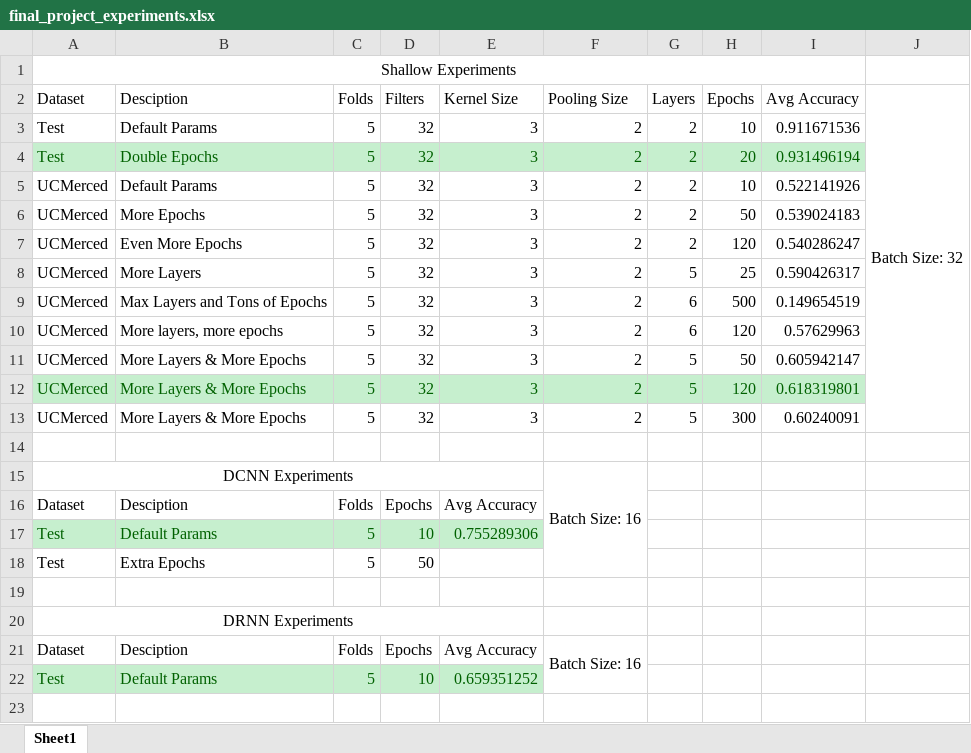
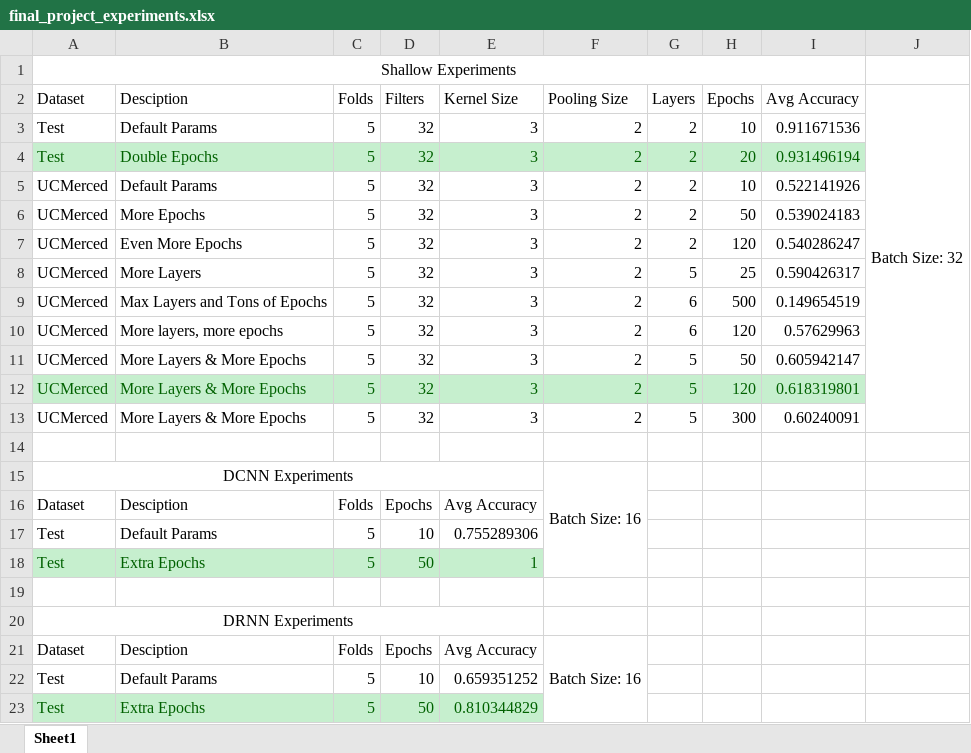
Before and after one commit to jah3xc/CNNFinalProject, an Excel workbook: doc/final_project_experiments.xlsx, sheet Sheet1, drawn as a sheet; values as stored, in another font and other column widths than the file's, no borders; table styles not drawn; the diff names each change by its address in the sheet, - before the commit and + after, or states it on an @@ line.

Commit message:
Match the batch size

```diff
--- a/doc/final_project_experiments.xlsx (sheet Sheet1)
+++ b/doc/final_project_experiments.xlsx (sheet Sheet1)
@@ A17:E17 fill: #C6EFCE → none, text colour: #006100 → black @@
-A18:E18 fill: none
+A18:E18 fill: #C6EFCE
-A18:D18 text colour: black
+A18:D18 text colour: #006100
-E18 (Kernel Size): (empty)
+E18 (Kernel Size): 1
@@ A22:E22 fill: #C6EFCE → none, text colour: #006100 → black @@
+row 23: Test | Extra Epochs | 5 | 50 | 0.810344829
```
Also changed, not shown: 1 other file.
